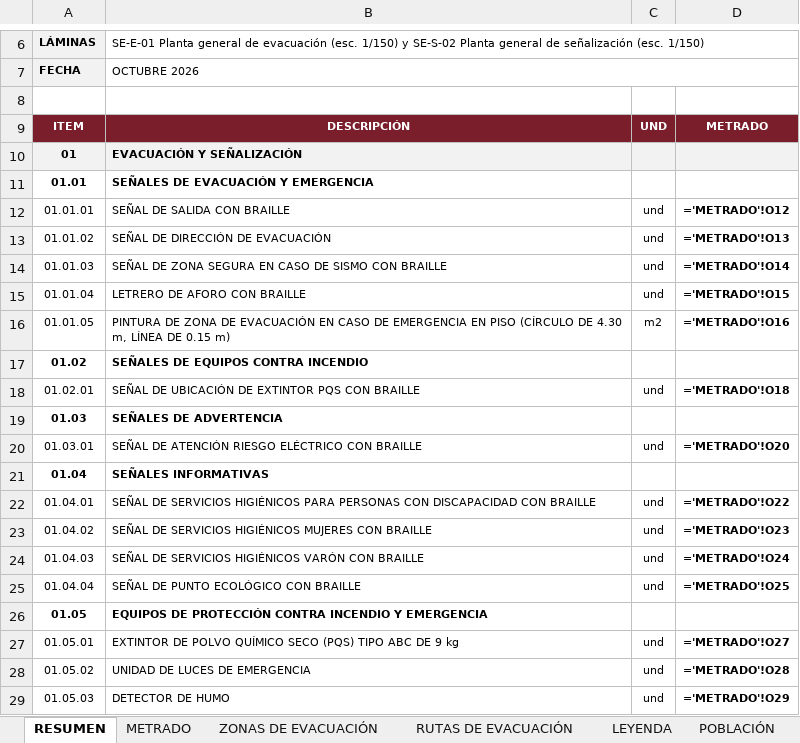
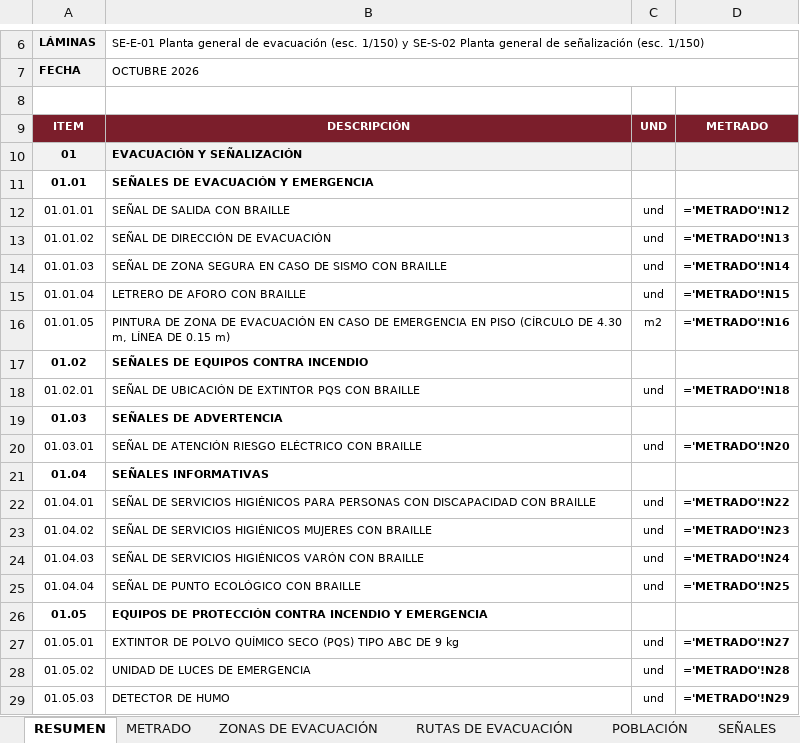
Before and after one commit to josedelcarmenpizarrosuarez10-debug/holaaa, an Excel workbook: entregables/METRADO_EVACUACION_Y_SENALIZACION_HOGAR_REFUGIO.xlsx, sheet RESUMEN, drawn as a sheet; only a part is shown, gaps mark what is left out; values as stored, in another font and other column widths than the file's, no borders; formulas without a stored value are shown as written; the diff names each change by its address in the sheet, - before the commit and + after, or states it on an @@ line.

```diff
--- a/entregables/METRADO_EVACUACION_Y_SENALIZACION_HOGAR_REFUGIO.xlsx (sheet RESUMEN)
+++ b/entregables/METRADO_EVACUACION_Y_SENALIZACION_HOGAR_REFUGIO.xlsx (sheet RESUMEN)
-sheet tab: LEYENDA
-D12: ='METRADO'!O12
+D12: ='METRADO'!N12
-D13: ='METRADO'!O13
+D13: ='METRADO'!N13
-D14: ='METRADO'!O14
+D14: ='METRADO'!N14
-D15: ='METRADO'!O15
+D15: ='METRADO'!N15
-D16: ='METRADO'!O16
+D16: ='METRADO'!N16
-D18: ='METRADO'!O18
+D18: ='METRADO'!N18
-D20: ='METRADO'!O20
+D20: ='METRADO'!N20
-D22: ='METRADO'!O22
+D22: ='METRADO'!N22
-D23: ='METRADO'!O23
+D23: ='METRADO'!N23
-D24: ='METRADO'!O24
+D24: ='METRADO'!N24
-D25: ='METRADO'!O25
+D25: ='METRADO'!N25
-D27: ='METRADO'!O27
+D27: ='METRADO'!N27
-D28: ='METRADO'!O28
+D28: ='METRADO'!N28
-D29: ='METRADO'!O29
+D29: ='METRADO'!N29
```
Also changed, not shown: sheet METRADO, sheet SEÑALES, sheet ZONAS DE EVACUACIÓN, 2 other files.
